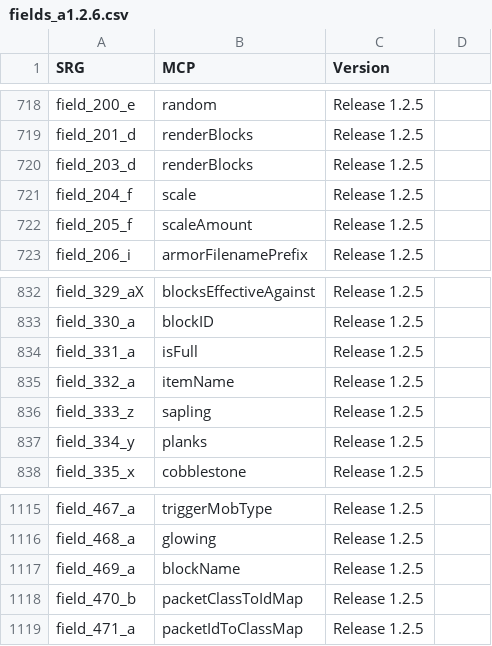
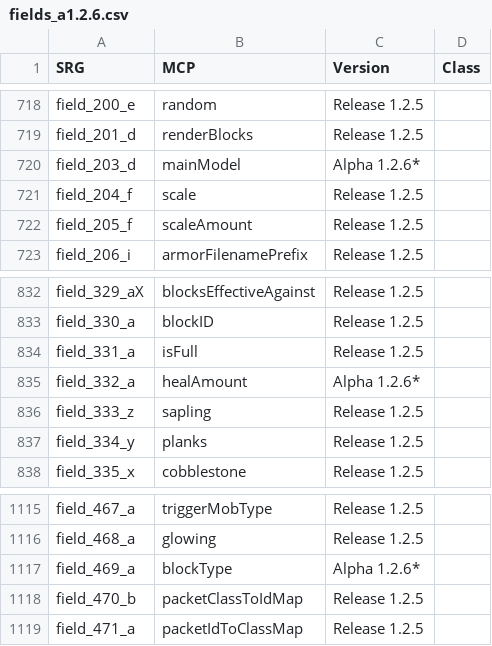
Before and after one commit to ancientmc/SRGConfig, a CSV file: data/csv/fields_a1.2.6.csv, drawn as a sheet; only a part is shown, gaps mark what is left out; the diff covers the shown part only.

Commit message:
- Fixed some of the field names being incorrect. The mistakes sprung from SRG name refactorings that ocurred from version to version. I can't really explain it in full here, so dig around in the CSV files to understand what I'm talking about. I still need to look at more classes to fix them all. - added a text file to explain the "final" directory - added a task that copies the generated SRG file into the "final" directory

```diff
--- a/data/csv/fields_a1.2.6.csv
+++ b/data/csv/fields_a1.2.6.csv
@@ -1 +1 @@
-SRG,MCP,Version
+SRG,MCP,Version,Class
@@ -720 +720 @@ field_201_d,renderBlocks,Release 1.2.5
-field_203_d,renderBlocks,Release 1.2.5
+field_203_d,mainModel,Alpha 1.2.6*,
@@ -835 +835 @@ field_331_a,isFull,Release 1.2.5
-field_332_a,itemName,Release 1.2.5
+field_332_a,healAmount,Alpha 1.2.6*,
@@ -1117 +1117 @@ field_468_a,glowing,Release 1.2.5
-field_469_a,blockName,Release 1.2.5
+field_469_a,blockType,Alpha 1.2.6*,
```
Also changed, not shown: 1 added row and 19 edited cells elsewhere in this file, 7 other files.
